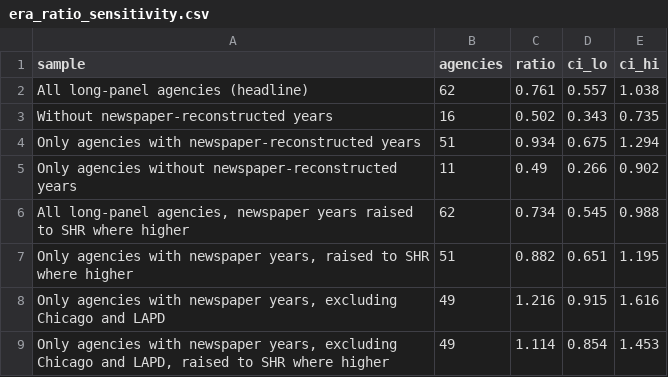
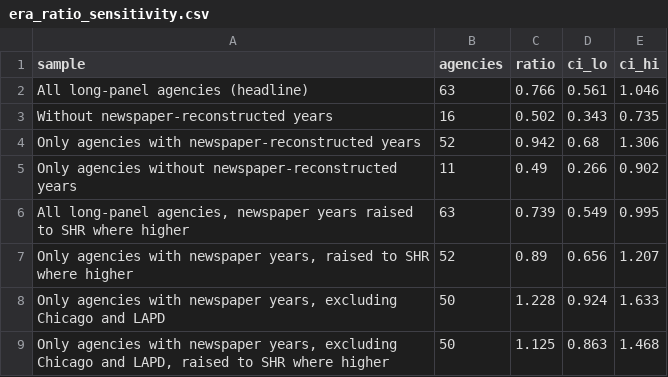
Before and after one commit to jnixy/agency-level-fatal-OIS, a CSV file: output/tables/era_ratio_sensitivity.csv, drawn as a sheet.

```diff
--- a/output/tables/era_ratio_sensitivity.csv
+++ b/output/tables/era_ratio_sensitivity.csv
@@ -1,9 +1,9 @@
 sample,agencies,ratio,ci_lo,ci_hi
-All long-panel agencies (headline),62,0.761,0.557,1.038
+All long-panel agencies (headline),63,0.766,0.561,1.046
 Without newspaper-reconstructed years,16,0.502,0.343,0.735
-Only agencies with newspaper-reconstructed years,51,0.934,0.675,1.294
+Only agencies with newspaper-reconstructed years,52,0.942,0.68,1.306
 Only agencies without newspaper-reconstructed years,11,0.49,0.266,0.902
-"All long-panel agencies, newspaper years raised to SHR where higher",62,0.734,0.545,0.988
-"Only agencies with newspaper years, raised to SHR where higher",51,0.882,0.651,1.195
-"Only agencies with newspaper years, excluding Chicago and LAPD",49,1.216,0.915,1.616
-"Only agencies with newspaper years, excluding Chicago and LAPD, raised to SHR where higher",49,1.114,0.854,1.453
+"All long-panel agencies, newspaper years raised to SHR where higher",63,0.739,0.549,0.995
+"Only agencies with newspaper years, raised to SHR where higher",52,0.89,0.656,1.207
+"Only agencies with newspaper years, excluding Chicago and LAPD",50,1.228,0.924,1.633
+"Only agencies with newspaper years, excluding Chicago and LAPD, raised to SHR where higher",50,1.125,0.863,1.468
```
Also changed, not shown: data/clean/fe_agency_crosswalk.csv, output/tables/sampling_frame.csv, 21 other files.
